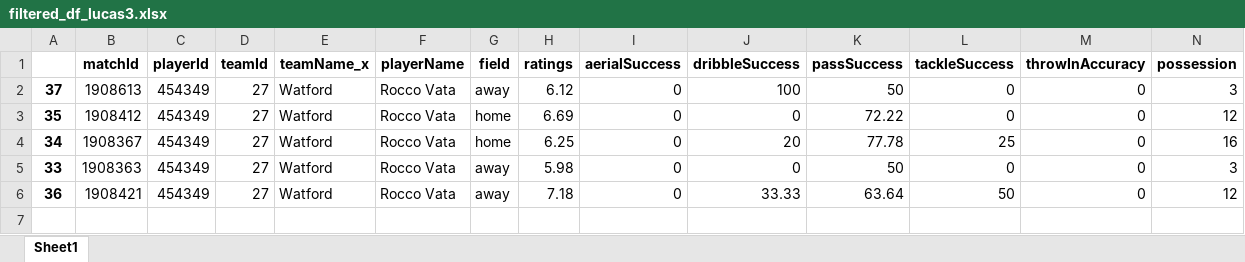
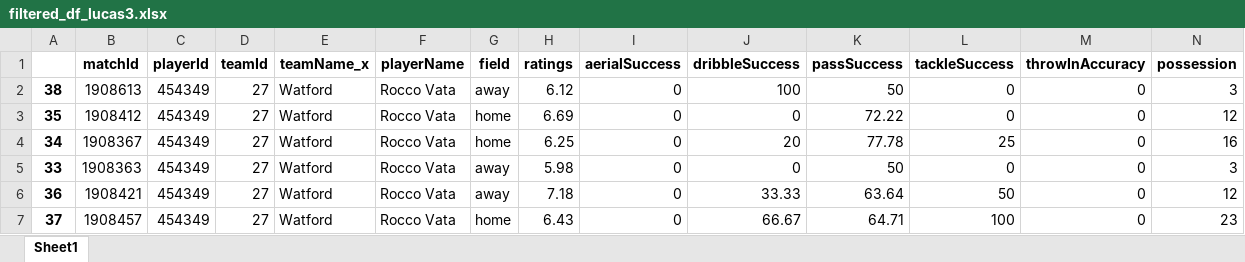
Before and after one commit to CrisBelVa/watford-player-development, an Excel workbook: filtered_df_lucas3.xlsx, sheet Sheet1, drawn as a sheet; only a part is shown; values as stored, in another font and other column widths than the file's, no borders; rows hold the shown columns only; the diff names each change by its address in the sheet, - before the commit and + after, or states it on an @@ line.

```diff
--- a/filtered_df_lucas3.xlsx (sheet Sheet1)
+++ b/filtered_df_lucas3.xlsx (sheet Sheet1)
-A2: 37
+A2: 38
+row 7: 37 | 1908457 | 454349 | 27 | Watford | Rocco Vata | home | 6.43 | 0 | 66.67 | 64.71 | 100 | 0 | 23
```
Also changed, not shown: data/Individuals - Training.xlsx, filtered_df_lucas0.xlsx, 2 other files.
